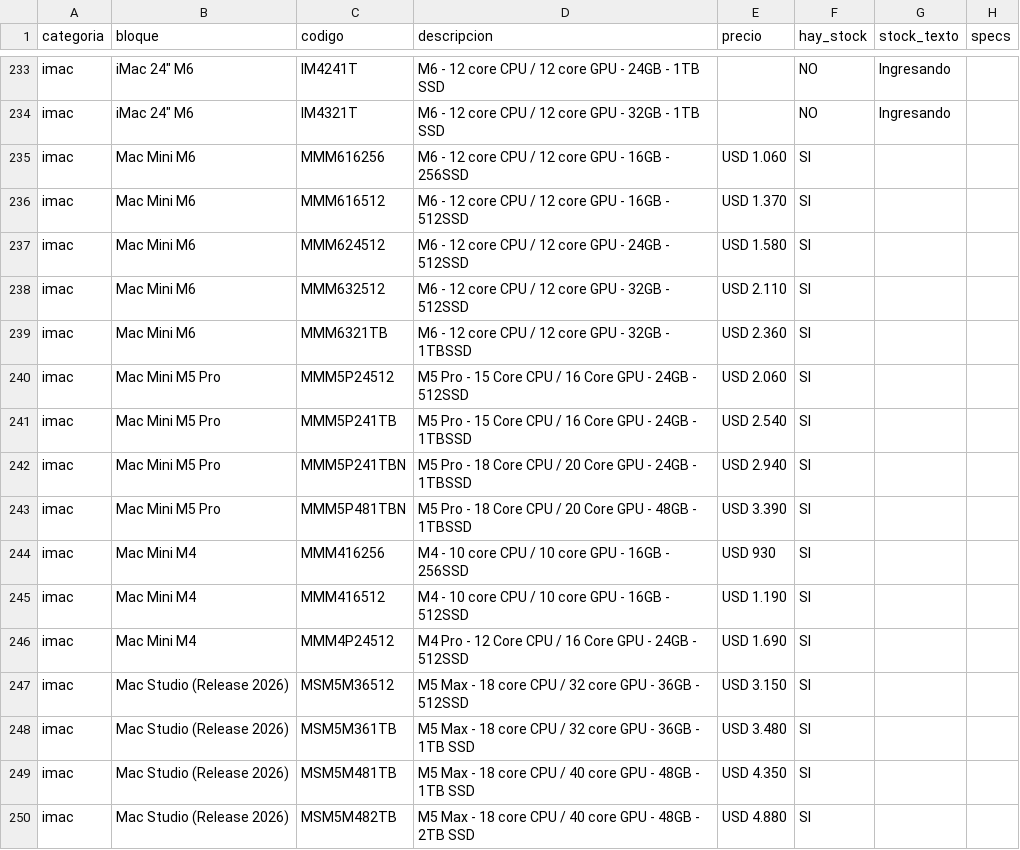
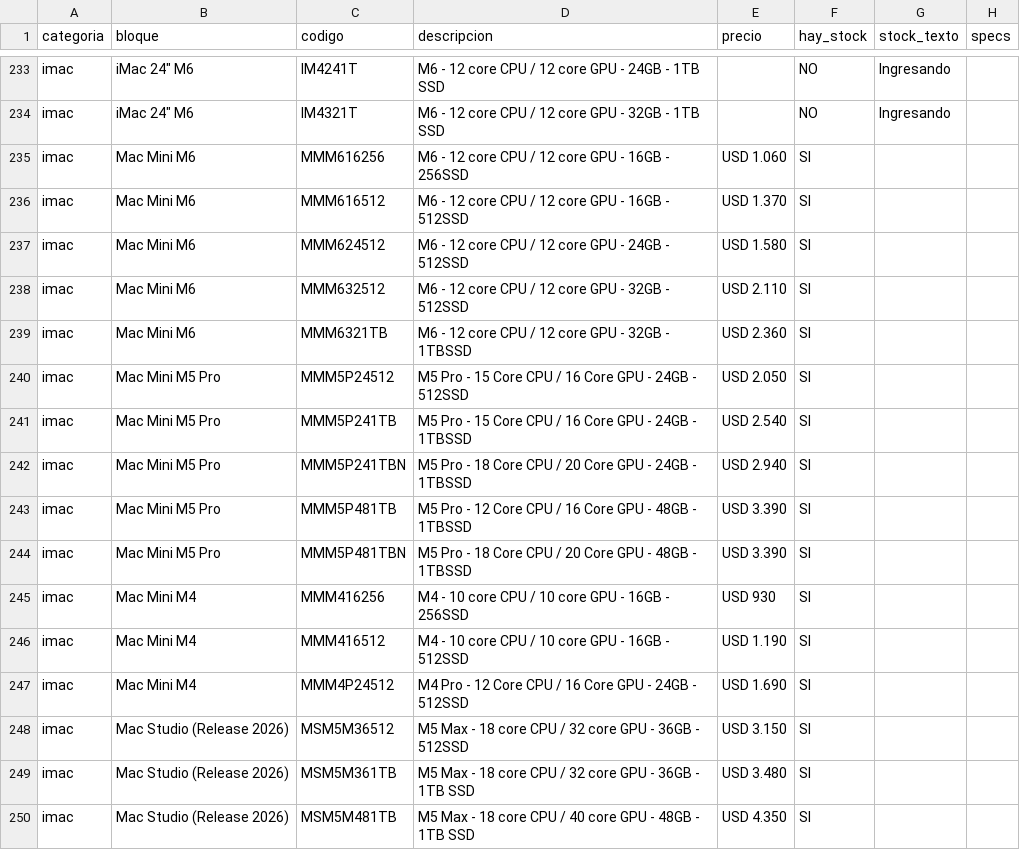
Before and after one commit to tptecno/catalogo, a CSV file: sync.csv, drawn as a sheet; only a part is shown, gaps mark what is left out; the shorter side is filled out with more unchanged rows.

Commit message:
Actualización de precios 24/11/2026 11:39

```diff
--- a/sync.csv
+++ b/sync.csv
@@ -239,5 +239,6 @@ imac,Mac Mini M6,MMM632512,M6 - 12 core CPU / 12 core GPU - 32GB - 512SSD,USD 2.
 imac,Mac Mini M6,MMM6321TB,M6 - 12 core CPU / 12 core GPU - 32GB - 1TBSSD,USD 2.360,SI,,
-imac,Mac Mini M5 Pro,MMM5P24512,M5 Pro - 15 Core CPU / 16 Core GPU - 24GB - 512SSD,USD 2.060,SI,,
+imac,Mac Mini M5 Pro,MMM5P24512,M5 Pro - 15 Core CPU / 16 Core GPU - 24GB - 512SSD,USD 2.050,SI,,
 imac,Mac Mini M5 Pro,MMM5P241TB,M5 Pro - 15 Core CPU / 16 Core GPU - 24GB - 1TBSSD,USD 2.540,SI,,
 imac,Mac Mini M5 Pro,MMM5P241TBN,M5 Pro - 18 Core CPU / 20 Core GPU - 24GB - 1TBSSD,USD 2.940,SI,,
+imac,Mac Mini M5 Pro,MMM5P481TB,M5 Pro - 12 Core CPU / 16 Core GPU - 48GB - 1TBSSD,USD 3.390,SI,,
 imac,Mac Mini M5 Pro,MMM5P481TBN,M5 Pro - 18 Core CPU / 20 Core GPU - 48GB - 1TBSSD,USD 3.390,SI,,
```
Also changed, not shown: 4 other files.
